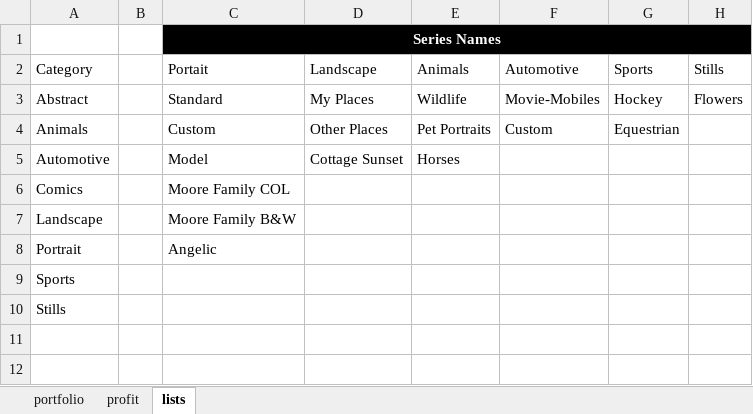
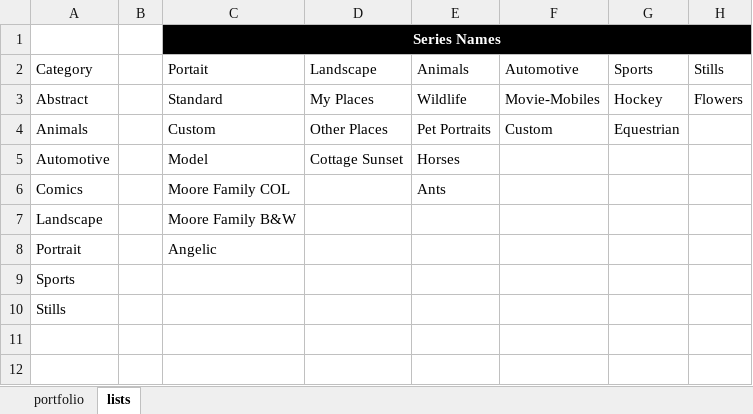
Before and after one commit to zacharymilosmoore/mooremanordesigns, an Excel workbook: portfolio.xlsx, sheet lists, drawn as a sheet; only a part is shown; values as stored, in another font and other column widths than the file's, no borders; charts and pictures and conditional formats and table styles not drawn; the diff names each change by its address in the sheet, - before the commit and + after, or states it on an @@ line.

```diff
--- a/portfolio.xlsx (sheet lists)
+++ b/portfolio.xlsx (sheet lists)
@@ sheet tab hidden: profit @@
-E6 (Animals): (empty)
+E6 (Animals): Ants
```
Also changed, not shown: sheet portfolio, hidden cells.
